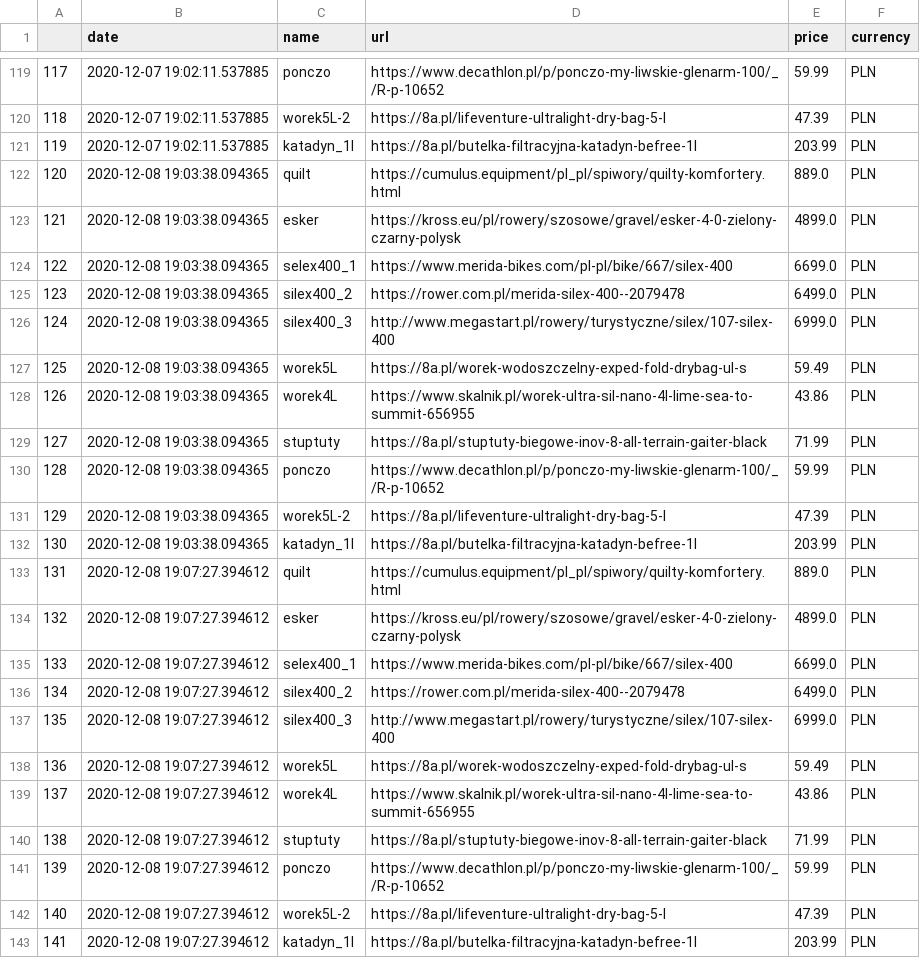
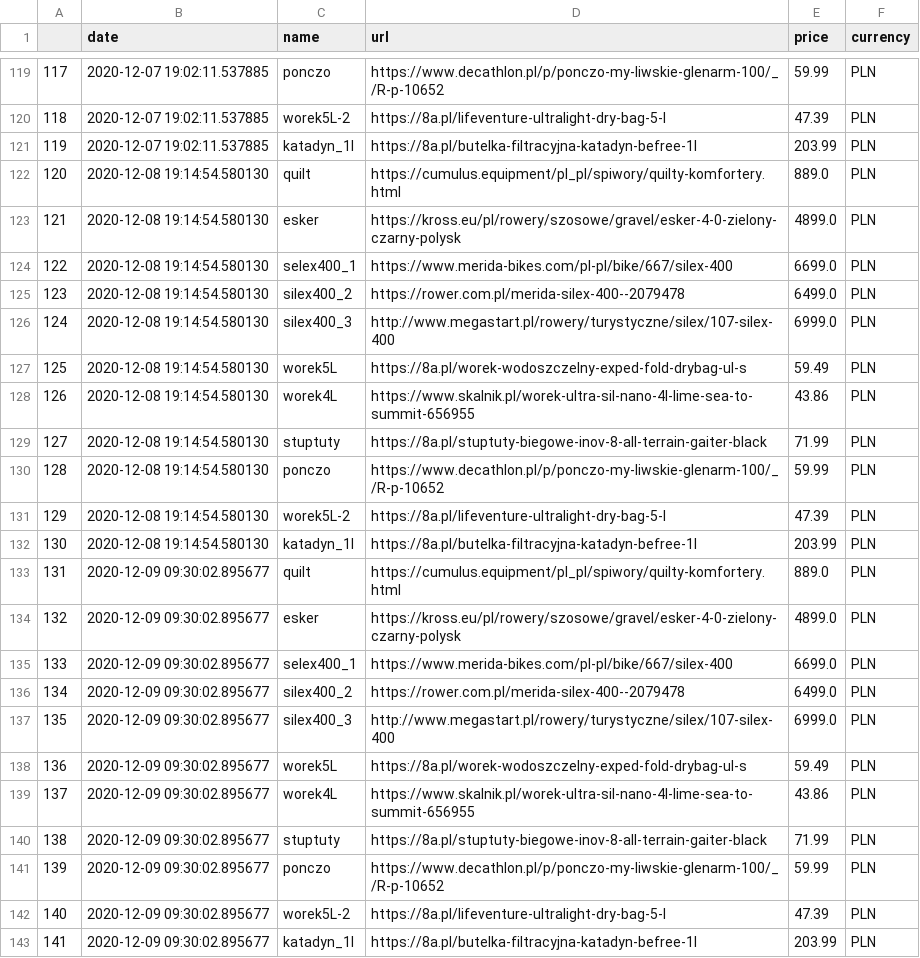
Before and after one commit to truecapehorn/MyScrapper, a CSV file: Dane/all_data.csv, drawn as a sheet; only a part is shown, gaps mark what is left out.

```diff
--- a/Dane/all_data.csv
+++ b/Dane/all_data.csv
@@ -121,23 +121,23 @@
 119,2020-12-07 19:02:11.537885,katadyn_1l,https://8a.pl/butelka-filtracyjna-katadyn-befree-1l,203.99,PLN
-120,2020-12-08 19:03:38.094365,quilt,https://cumulus.equipment/pl_pl/spiwory/quilty-komfortery.html,889.0,PLN
-121,2020-12-08 19:03:38.094365,esker,https://kross.eu/pl/rowery/szosowe/gravel/esker-4-0-zielony-czarny-polysk,4899.0,PLN
-122,2020-12-08 19:03:38.094365,selex400_1,https://www.merida-bikes.com/pl-pl/bike/667/silex-400,6699.0,PLN
-123,2020-12-08 19:03:38.094365,silex400_2,https://rower.com.pl/merida-silex-400--2079478,6499.0,PLN
-124,2020-12-08 19:03:38.094365,silex400_3,http://www.megastart.pl/rowery/turystyczne/silex/107-silex-400,6999.0,PLN
-125,2020-12-08 19:03:38.094365,worek5L,https://8a.pl/worek-wodoszczelny-exped-fold-drybag-ul-s,59.49,PLN
-126,2020-12-08 19:03:38.094365,worek4L,https://www.skalnik.pl/worek-ultra-sil-nano-4l-lime-sea-to-summit-656955,43.86,PLN
-127,2020-12-08 19:03:38.094365,stuptuty,https://8a.pl/stuptuty-biegowe-inov-8-all-terrain-gaiter-black,71.99,PLN
-128,2020-12-08 19:03:38.094365,ponczo,https://www.decathlon.pl/p/ponczo-my-liwskie-glenarm-100/_/R-p-10652,59.99,PLN
-129,2020-12-08 19:03:38.094365,worek5L-2,https://8a.pl/lifeventure-ultralight-dry-bag-5-l,47.39,PLN
-130,2020-12-08 19:03:38.094365,katadyn_1l,https://8a.pl/butelka-filtracyjna-katadyn-befree-1l,203.99,PLN
-131,2020-12-08 19:07:27.394612,quilt,https://cumulus.equipment/pl_pl/spiwory/quilty-komfortery.html,889.0,PLN
-132,2020-12-08 19:07:27.394612,esker,https://kross.eu/pl/rowery/szosowe/gravel/esker-4-0-zielony-czarny-polysk,4899.0,PLN
-133,2020-12-08 19:07:27.394612,selex400_1,https://www.merida-bikes.com/pl-pl/bike/667/silex-400,6699.0,PLN
-134,2020-12-08 19:07:27.394612,silex400_2,https://rower.com.pl/merida-silex-400--2079478,6499.0,PLN
-135,2020-12-08 19:07:27.394612,silex400_3,http://www.megastart.pl/rowery/turystyczne/silex/107-silex-400,6999.0,PLN
-136,2020-12-08 19:07:27.394612,worek5L,https://8a.pl/worek-wodoszczelny-exped-fold-drybag-ul-s,59.49,PLN
-137,2020-12-08 19:07:27.394612,worek4L,https://www.skalnik.pl/worek-ultra-sil-nano-4l-lime-sea-to-summit-656955,43.86,PLN
-138,2020-12-08 19:07:27.394612,stuptuty,https://8a.pl/stuptuty-biegowe-inov-8-all-terrain-gaiter-black,71.99,PLN
-139,2020-12-08 19:07:27.394612,ponczo,https://www.decathlon.pl/p/ponczo-my-liwskie-glenarm-100/_/R-p-10652,59.99,PLN
-140,2020-12-08 19:07:27.394612,worek5L-2,https://8a.pl/lifeventure-ultralight-dry-bag-5-l,47.39,PLN
-141,2020-12-08 19:07:27.394612,katadyn_1l,https://8a.pl/butelka-filtracyjna-katadyn-befree-1l,203.99,PLN
+120,2020-12-08 19:14:54.580130,quilt,https://cumulus.equipment/pl_pl/spiwory/quilty-komfortery.html,889.0,PLN
+121,2020-12-08 19:14:54.580130,esker,https://kross.eu/pl/rowery/szosowe/gravel/esker-4-0-zielony-czarny-polysk,4899.0,PLN
+122,2020-12-08 19:14:54.580130,selex400_1,https://www.merida-bikes.com/pl-pl/bike/667/silex-400,6699.0,PLN
+123,2020-12-08 19:14:54.580130,silex400_2,https://rower.com.pl/merida-silex-400--2079478,6499.0,PLN
+124,2020-12-08 19:14:54.580130,silex400_3,http://www.megastart.pl/rowery/turystyczne/silex/107-silex-400,6999.0,PLN
+125,2020-12-08 19:14:54.580130,worek5L,https://8a.pl/worek-wodoszczelny-exped-fold-drybag-ul-s,59.49,PLN
+126,2020-12-08 19:14:54.580130,worek4L,https://www.skalnik.pl/worek-ultra-sil-nano-4l-lime-sea-to-summit-656955,43.86,PLN
+127,2020-12-08 19:14:54.580130,stuptuty,https://8a.pl/stuptuty-biegowe-inov-8-all-terrain-gaiter-black,71.99,PLN
+128,2020-12-08 19:14:54.580130,ponczo,https://www.decathlon.pl/p/ponczo-my-liwskie-glenarm-100/_/R-p-10652,59.99,PLN
+129,2020-12-08 19:14:54.580130,worek5L-2,https://8a.pl/lifeventure-ultralight-dry-bag-5-l,47.39,PLN
+130,2020-12-08 19:14:54.580130,katadyn_1l,https://8a.pl/butelka-filtracyjna-katadyn-befree-1l,203.99,PLN
+131,2020-12-09 09:30:02.895677,quilt,https://cumulus.equipment/pl_pl/spiwory/quilty-komfortery.html,889.0,PLN
+132,2020-12-09 09:30:02.895677,esker,https://kross.eu/pl/rowery/szosowe/gravel/esker-4-0-zielony-czarny-polysk,4899.0,PLN
+133,2020-12-09 09:30:02.895677,selex400_1,https://www.merida-bikes.com/pl-pl/bike/667/silex-400,6699.0,PLN
+134,2020-12-09 09:30:02.895677,silex400_2,https://rower.com.pl/merida-silex-400--2079478,6499.0,PLN
+135,2020-12-09 09:30:02.895677,silex400_3,http://www.megastart.pl/rowery/turystyczne/silex/107-silex-400,6999.0,PLN
+136,2020-12-09 09:30:02.895677,worek5L,https://8a.pl/worek-wodoszczelny-exped-fold-drybag-ul-s,59.49,PLN
+137,2020-12-09 09:30:02.895677,worek4L,https://www.skalnik.pl/worek-ultra-sil-nano-4l-lime-sea-to-summit-656955,43.86,PLN
+138,2020-12-09 09:30:02.895677,stuptuty,https://8a.pl/stuptuty-biegowe-inov-8-all-terrain-gaiter-black,71.99,PLN
+139,2020-12-09 09:30:02.895677,ponczo,https://www.decathlon.pl/p/ponczo-my-liwskie-glenarm-100/_/R-p-10652,59.99,PLN
+140,2020-12-09 09:30:02.895677,worek5L-2,https://8a.pl/lifeventure-ultralight-dry-bag-5-l,47.39,PLN
+141,2020-12-09 09:30:02.895677,katadyn_1l,https://8a.pl/butelka-filtracyjna-katadyn-befree-1l,203.99,PLN
```
Also changed, not shown: Dane/dane2020-12-08.csv, 3 other files.
